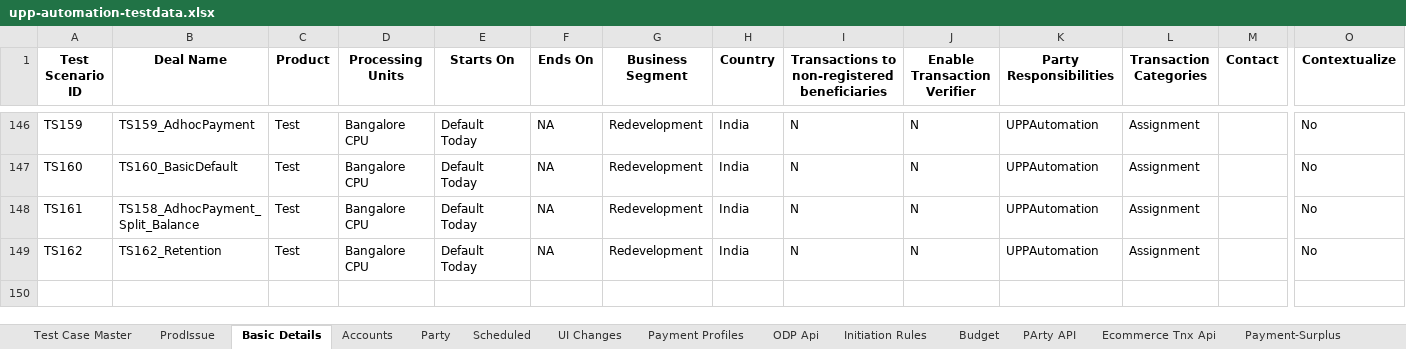
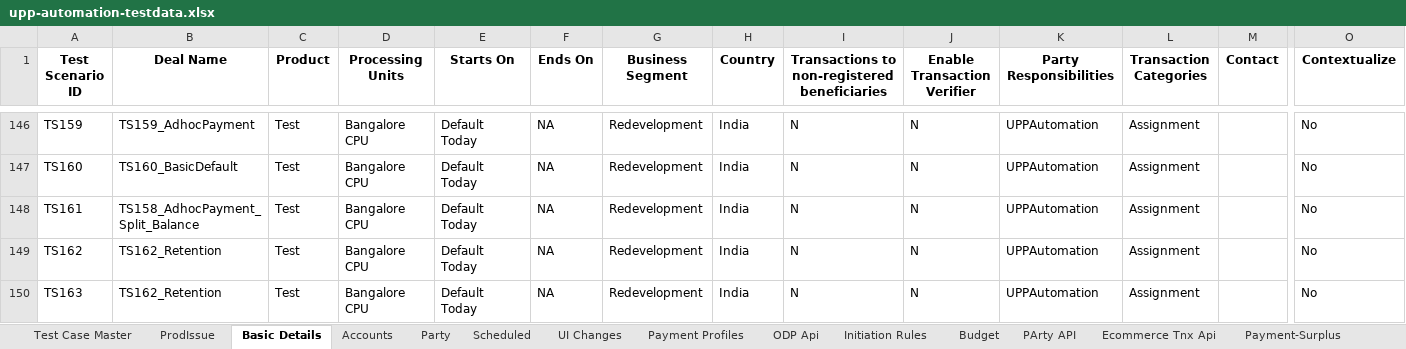
Before and after one commit to deepakdude938/upp, an Excel workbook: src/main/resources/upp-automation-testdata.xlsx, sheet Basic Details, drawn as a sheet; only a part is shown, gaps mark what is left out; values as stored, in another font and other column widths than the file's, no borders; charts and pictures not drawn; rows hold the shown columns only; the diff names each change by its address in the sheet, - before the commit and + after, or states it on an @@ line.

```diff
--- a/src/main/resources/upp-automation-testdata.xlsx (sheet Basic Details)
+++ b/src/main/resources/upp-automation-testdata.xlsx (sheet Basic Details)
+row 150: TS163 | TS162_Retention | Test | Bangalore CPU | Default Today | NA | Redevelopment | India | N | N | UPPAutomation | Assignment |  | No
```
Also changed, not shown: sheet Scheduled, sheet Test Case Master, sheet PaymentRetention, sheet Accounts, 8 other files.
